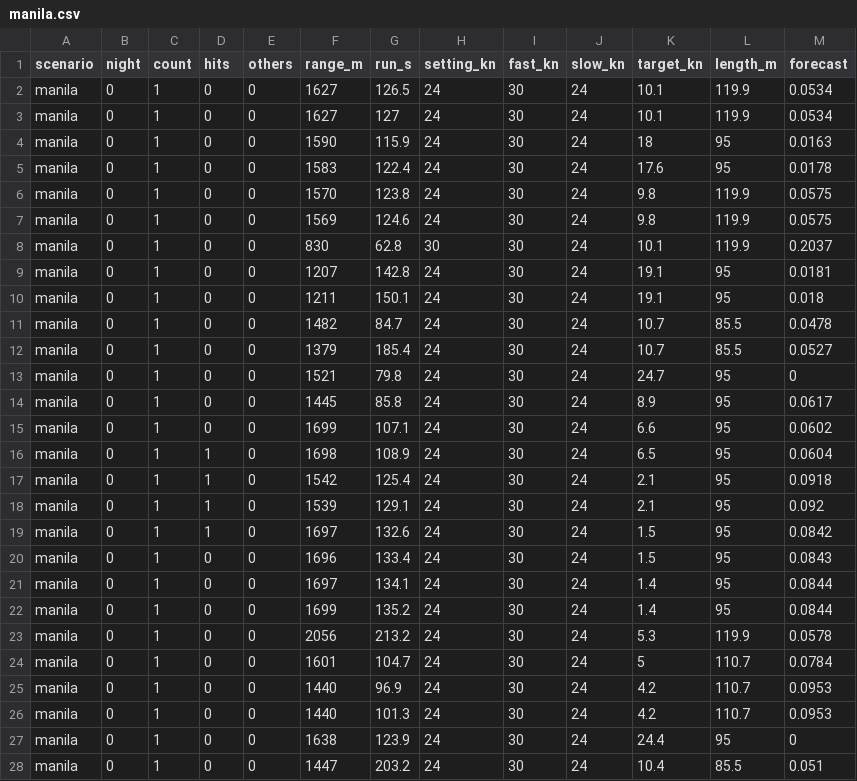
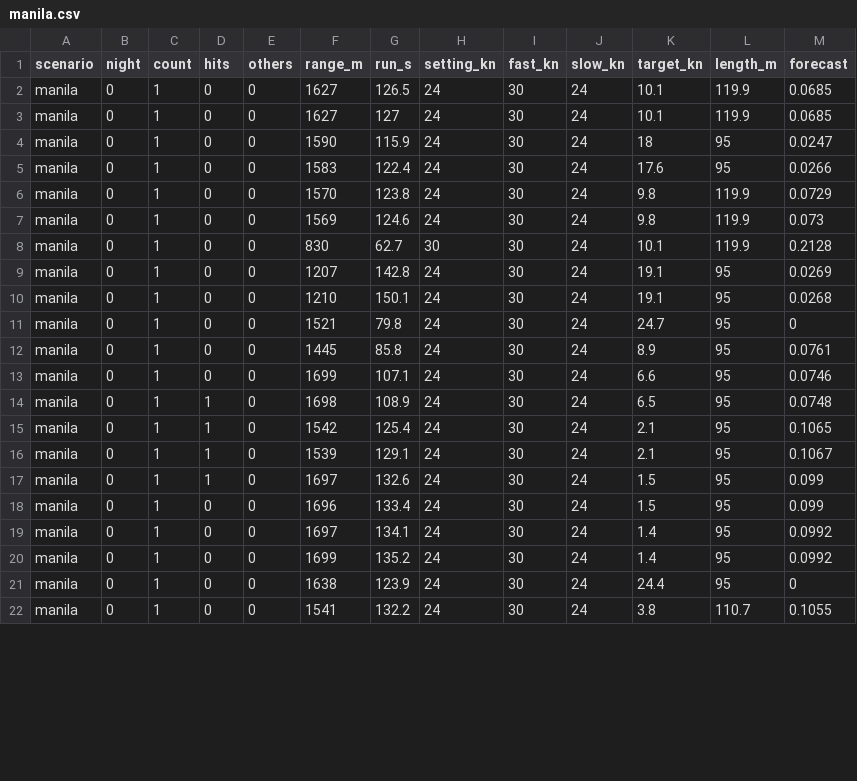
Before and after one commit to sharpneli/fleetwright, a CSV file: docs/battle/p11/after/manila.csv, drawn as a sheet; only a part is shown; the diff covers the shown part only.

```diff
--- a/docs/battle/p11/after/manila.csv
+++ b/docs/battle/p11/after/manila.csv
@@ -1,28 +1,22 @@
 scenario,night,count,hits,others,range_m,run_s,setting_kn,fast_kn,slow_kn,target_kn,length_m,forecast
-manila,0,1,0,0,1627,126.5,24,30,24,10.1,119.9,0.0534
-manila,0,1,0,0,1627,127,24,30,24,10.1,119.9,0.0534
-manila,0,1,0,0,1590,115.9,24,30,24,18,95,0.0163
-manila,0,1,0,0,1583,122.4,24,30,24,17.6,95,0.0178
-manila,0,1,0,0,1570,123.8,24,30,24,9.8,119.9,0.0575
-manila,0,1,0,0,1569,124.6,24,30,24,9.8,119.9,0.0575
-manila,0,1,0,0,830,62.8,30,30,24,10.1,119.9,0.2037
-manila,0,1,0,0,1207,142.8,24,30,24,19.1,95,0.0181
-manila,0,1,0,0,1211,150.1,24,30,24,19.1,95,0.018
-manila,0,1,0,0,1482,84.7,24,30,24,10.7,85.5,0.0478
-manila,0,1,0,0,1379,185.4,24,30,24,10.7,85.5,0.0527
+manila,0,1,0,0,1627,126.5,24,30,24,10.1,119.9,0.0685
+manila,0,1,0,0,1627,127,24,30,24,10.1,119.9,0.0685
+manila,0,1,0,0,1590,115.9,24,30,24,18,95,0.0247
+manila,0,1,0,0,1583,122.4,24,30,24,17.6,95,0.0266
+manila,0,1,0,0,1570,123.8,24,30,24,9.8,119.9,0.0729
+manila,0,1,0,0,1569,124.6,24,30,24,9.8,119.9,0.073
+manila,0,1,0,0,830,62.7,30,30,24,10.1,119.9,0.2128
+manila,0,1,0,0,1207,142.8,24,30,24,19.1,95,0.0269
+manila,0,1,0,0,1210,150.1,24,30,24,19.1,95,0.0268
 manila,0,1,0,0,1521,79.8,24,30,24,24.7,95,0
-manila,0,1,0,0,1445,85.8,24,30,24,8.9,95,0.0617
-manila,0,1,0,0,1699,107.1,24,30,24,6.6,95,0.0602
-manila,0,1,1,0,1698,108.9,24,30,24,6.5,95,0.0604
-manila,0,1,1,0,1542,125.4,24,30,24,2.1,95,0.0918
-manila,0,1,1,0,1539,129.1,24,30,24,2.1,95,0.092
-manila,0,1,1,0,1697,132.6,24,30,24,1.5,95,0.0842
-manila,0,1,0,0,1696,133.4,24,30,24,1.5,95,0.0843
-manila,0,1,0,0,1697,134.1,24,30,24,1.4,95,0.0844
-manila,0,1,0,0,1699,135.2,24,30,24,1.4,95,0.0844
-manila,0,1,0,0,2056,213.2,24,30,24,5.3,119.9,0.0578
-manila,0,1,0,0,1601,104.7,24,30,24,5,110.7,0.0784
-manila,0,1,0,0,1440,96.9,24,30,24,4.2,110.7,0.0953
-manila,0,1,0,0,1440,101.3,24,30,24,4.2,110.7,0.0953
+manila,0,1,0,0,1445,85.8,24,30,24,8.9,95,0.0761
+manila,0,1,0,0,1699,107.1,24,30,24,6.6,95,0.0746
+manila,0,1,1,0,1698,108.9,24,30,24,6.5,95,0.0748
+manila,0,1,1,0,1542,125.4,24,30,24,2.1,95,0.1065
+manila,0,1,1,0,1539,129.1,24,30,24,2.1,95,0.1067
+manila,0,1,1,0,1697,132.6,24,30,24,1.5,95,0.099
+manila,0,1,0,0,1696,133.4,24,30,24,1.5,95,0.099
+manila,0,1,0,0,1697,134.1,24,30,24,1.4,95,0.0992
+manila,0,1,0,0,1699,135.2,24,30,24,1.4,95,0.0992
 manila,0,1,0,0,1638,123.9,24,30,24,24.4,95,0
-manila,0,1,0,0,1447,203.2,24,30,24,10.4,85.5,0.051
+manila,0,1,0,0,1541,132.2,24,30,24,3.8,110.7,0.1055
```
Also changed, not shown: 15 edited cells elsewhere in this file, docs/battle/p11/after/aland.csv, docs/battle/p11/after/bosporus.csv, 53 other files.
